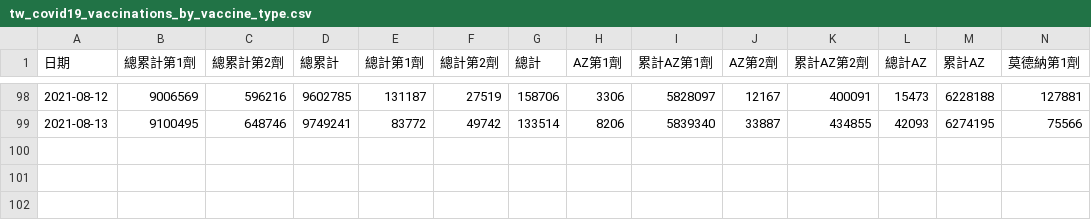
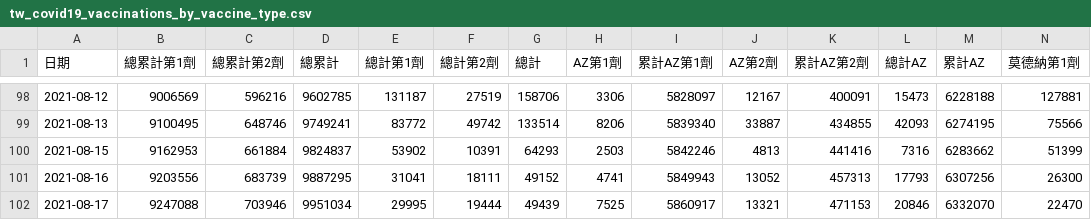
Before and after one commit to profmike/tw-vaccine-stats, a CSV file: data/tw_covid19_vaccinations_by_vaccine_type.csv, drawn as a sheet; only a part is shown, gaps mark what is left out; rows hold the shown columns only; the diff names each change by its address in the sheet, - before the commit and + after, or states it on an @@ line.

```diff
--- a/data/tw_covid19_vaccinations_by_vaccine_type.csv
+++ b/data/tw_covid19_vaccinations_by_vaccine_type.csv
+row 100: 2021-08-15 | 9162953 | 661884 | 9824837 | 53902 | 10391 | 64293 | 2503 | 5842246 | 4813 | 441416 | 7316 | 6283662 | 51399
+row 101: 2021-08-16 | 9203556 | 683739 | 9887295 | 31041 | 18111 | 49152 | 4741 | 5849943 | 13052 | 457313 | 17793 | 6307256 | 26300
+row 102: 2021-08-17 | 9247088 | 703946 | 9951034 | 29995 | 19444 | 49439 | 7525 | 5860917 | 13321 | 471153 | 20846 | 6332070 | 22470
```
Also changed, not shown: 1 other file.
